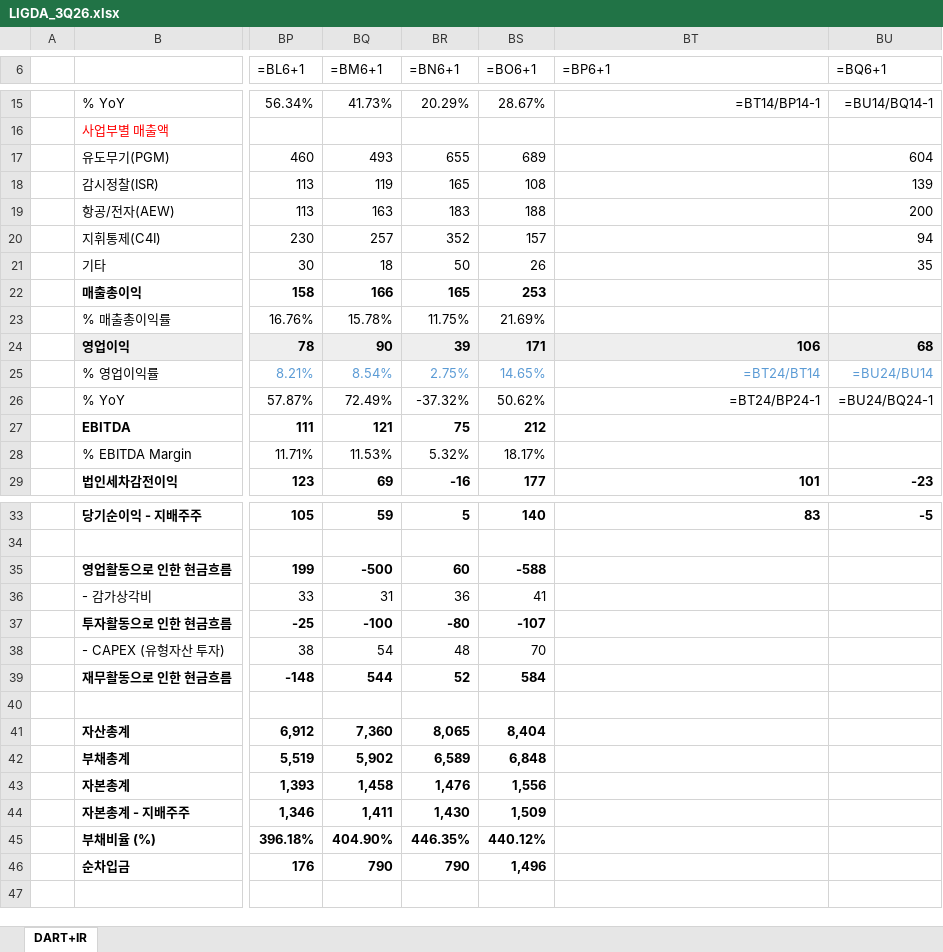
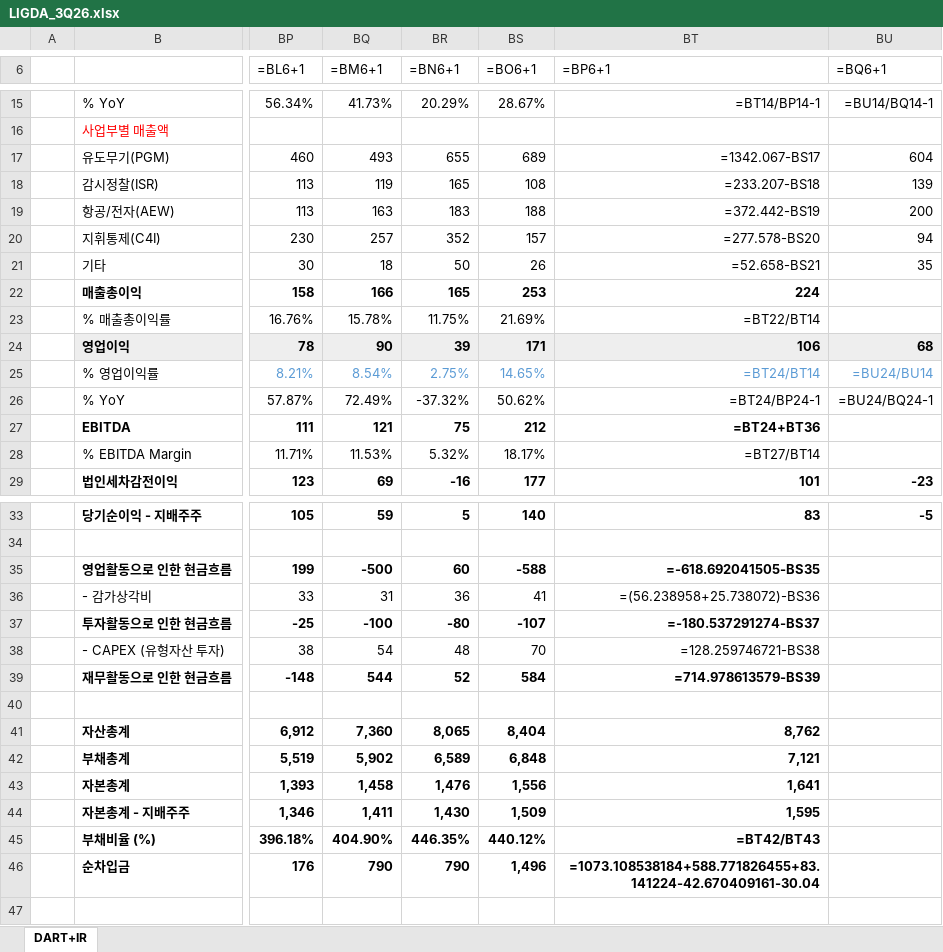
Before and after one commit to JooHo96/jooho96, an Excel workbook: 결과물/LIGDA_3Q26.xlsx, sheet DART+IR, drawn as a sheet; only a part is shown, gaps mark what is left out; values as stored, in another font and other column widths than the file's, no borders; formulas without a stored value are shown as written; the diff covers the shown part only; the diff names each change by its address in the sheet, - before the commit and + after, or states it on an @@ line.

```diff
--- a/결과물/LIGDA_3Q26.xlsx (sheet DART+IR)
+++ b/결과물/LIGDA_3Q26.xlsx (sheet DART+IR)
-BT17 (=BP6+1): (empty)
+BT17 (=BP6+1): =1342.067-BS17
-BT18 (=BP6+1): (empty)
+BT18 (=BP6+1): =233.207-BS18
-BT19 (=BP6+1): (empty)
+BT19 (=BP6+1): =372.442-BS19
-BT20 (=BP6+1): (empty)
+BT20 (=BP6+1): =277.578-BS20
-BT21 (=BP6+1): (empty)
+BT21 (=BP6+1): =52.658-BS21
-BT22 (=BP6+1): (empty)
+BT22 (=BP6+1): 224
-BT23 (=BP6+1): (empty)
+BT23 (=BP6+1): =BT22/BT14
-BT27 (=BP6+1): (empty)
+BT27 (=BP6+1): =BT24+BT36
-BT28 (=BP6+1): (empty)
+BT28 (=BP6+1): =BT27/BT14
-BT35 (=BP6+1): (empty)
+BT35 (=BP6+1): =-618.692041505-BS35
-BT36 (=BP6+1): (empty)
+BT36 (=BP6+1): =(56.238958+25.738072)-BS36
-BT37 (=BP6+1): (empty)
+BT37 (=BP6+1): =-180.537291274-BS37
-BT38 (=BP6+1): (empty)
+BT38 (=BP6+1): =128.259746721-BS38
-BT39 (=BP6+1): (empty)
+BT39 (=BP6+1): =714.978613579-BS39
-BT41 (=BP6+1): (empty)
+BT41 (=BP6+1): 8,762
-BT42 (=BP6+1): (empty)
+BT42 (=BP6+1): 7,121
-BT43 (=BP6+1): (empty)
+BT43 (=BP6+1): 1,641
-BT44 (=BP6+1): (empty)
+BT44 (=BP6+1): 1,595
-BT45 (=BP6+1): (empty)
+BT45 (=BP6+1): =BT42/BT43
-BT46 (=BP6+1): (empty)
+BT46 (=BP6+1): =1073.108538184+588.771826455+83.141224-42.670409161-30.04
```
Also changed, not shown: 15 edited cells elsewhere in this sheet.
